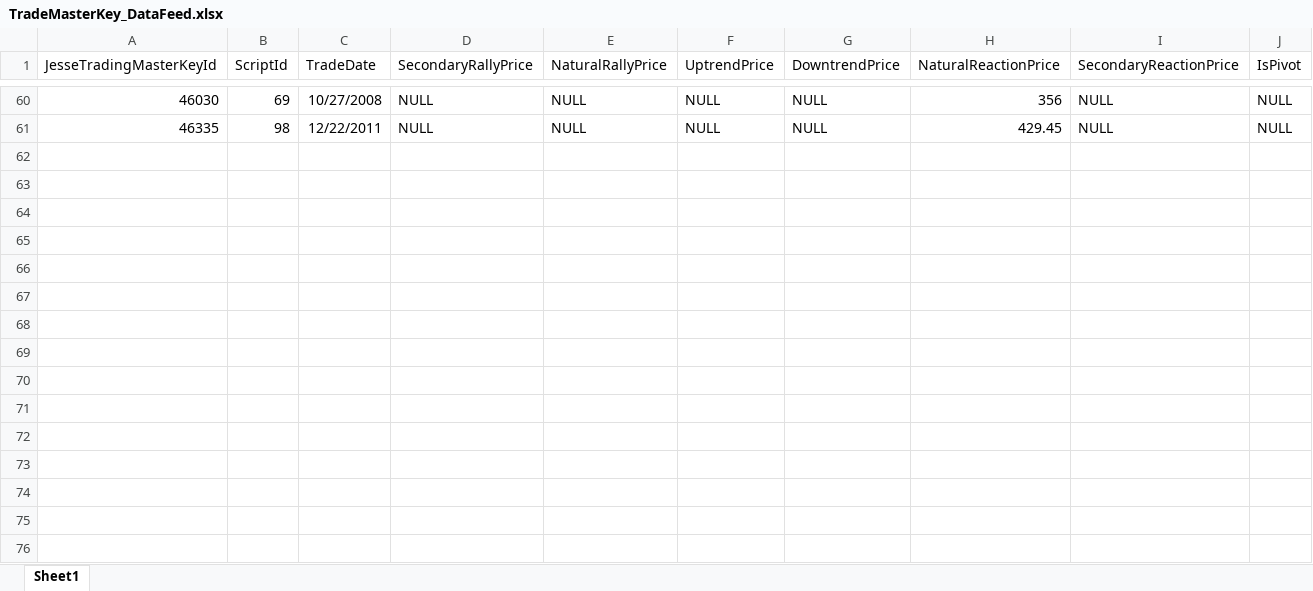
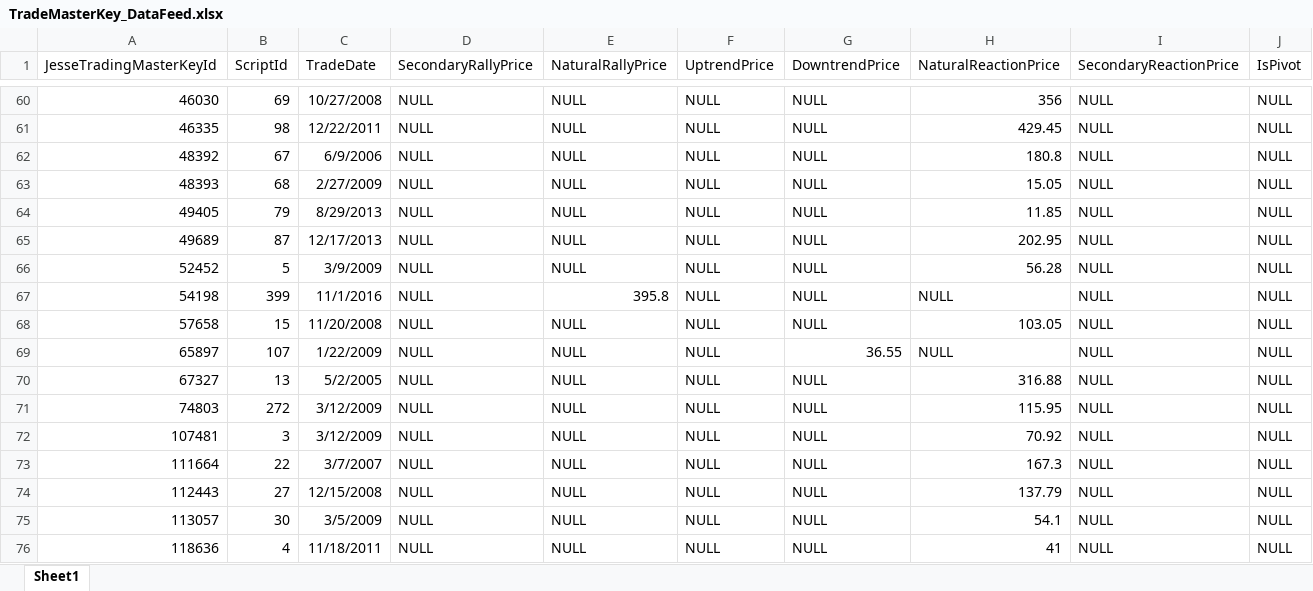
Before and after one commit to syn-pradeepdhanrajani/TradeTigerAPI, an Excel workbook: LoadScripts/Database/Database/Datafeed/TradeMasterKey_DataFeed.xlsx, sheet Sheet1, drawn as a sheet; only a part is shown, gaps mark what is left out; values as stored, in another font and other column widths than the file's, no borders; the diff names each change by its address in the sheet, - before the commit and + after, or states it on an @@ line.

```diff
--- a/LoadScripts/Database/Database/Datafeed/TradeMasterKey_DataFeed.xlsx (sheet Sheet1)
+++ b/LoadScripts/Database/Database/Datafeed/TradeMasterKey_DataFeed.xlsx (sheet Sheet1)
+row 62: 48392 | 67 | 6/9/2006 | NULL | NULL | NULL | NULL | 180.8 | NULL | NULL
+row 63: 48393 | 68 | 2/27/2009 | NULL | NULL | NULL | NULL | 15.05 | NULL | NULL
+row 64: 49405 | 79 | 8/29/2013 | NULL | NULL | NULL | NULL | 11.85 | NULL | NULL
+row 65: 49689 | 87 | 12/17/2013 | NULL | NULL | NULL | NULL | 202.95 | NULL | NULL
+row 66: 52452 | 5 | 3/9/2009 | NULL | NULL | NULL | NULL | 56.28 | NULL | NULL
+row 67: 54198 | 399 | 11/1/2016 | NULL | 395.8 | NULL | NULL | NULL | NULL | NULL
+row 68: 57658 | 15 | 11/20/2008 | NULL | NULL | NULL | NULL | 103.05 | NULL | NULL
+row 69: 65897 | 107 | 1/22/2009 | NULL | NULL | NULL | 36.55 | NULL | NULL | NULL
+row 70: 67327 | 13 | 5/2/2005 | NULL | NULL | NULL | NULL | 316.88 | NULL | NULL
+row 71: 74803 | 272 | 3/12/2009 | NULL | NULL | NULL | NULL | 115.95 | NULL | NULL
+row 72: 107481 | 3 | 3/12/2009 | NULL | NULL | NULL | NULL | 70.92 | NULL | NULL
+row 73: 111664 | 22 | 3/7/2007 | NULL | NULL | NULL | NULL | 167.3 | NULL | NULL
+row 74: 112443 | 27 | 12/15/2008 | NULL | NULL | NULL | NULL | 137.79 | NULL | NULL
+row 75: 113057 | 30 | 3/5/2009 | NULL | NULL | NULL | NULL | 54.1 | NULL | NULL
+row 76: 118636 | 4 | 11/18/2011 | NULL | NULL | NULL | NULL | 41 | NULL | NULL
```
